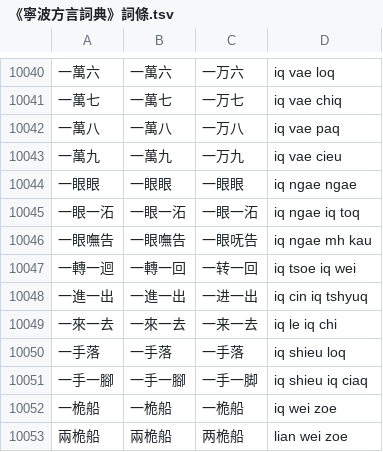
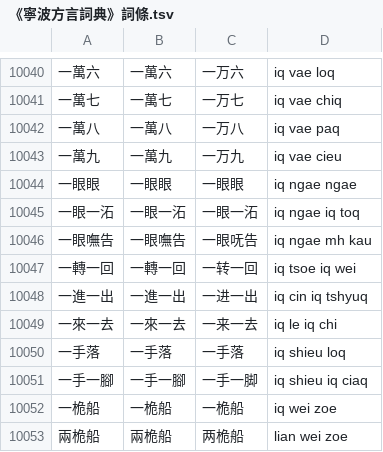
Before and after one commit to ionkaon/data, a TSV file: 《寧波方言詞典》詞條.tsv, drawn as a sheet; only a part is shown, gaps mark what is left out.

Commit message:
fix(湯版, 阿拉宁波话): 一轉一迴 -> 一轉一回

```diff
--- a/《寧波方言詞典》詞條.tsv
+++ b/《寧波方言詞典》詞條.tsv
@@ -10046,3 +10046,3 @@
 一眼嘸告	一眼嘸告	一眼呒告	iq ngae mh kau
-一轉一迴	一轉一回	一转一回	iq tsoe iq wei
+一轉一回	一轉一回	一转一回	iq tsoe iq wei
 一進一出	一進一出	一进一出	iq cin iq tshyuq
```
Also changed, not shown: 《阿拉宁波话(修订版)》詞彙索引.tsv.
